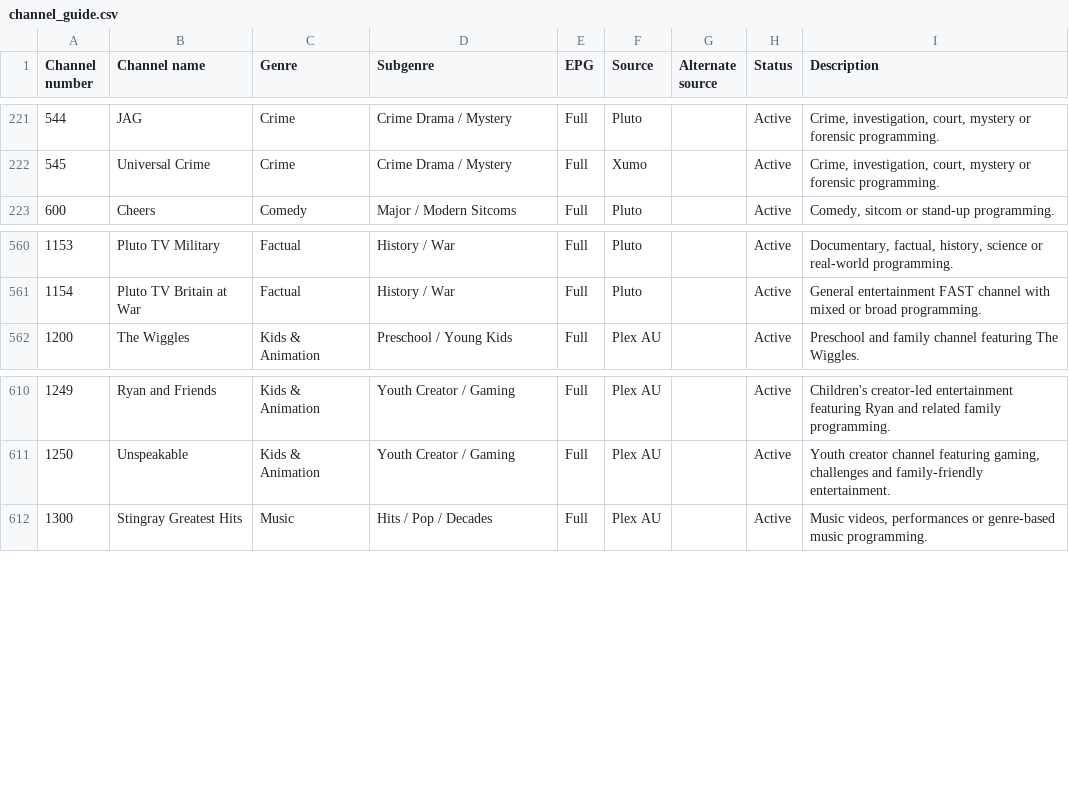
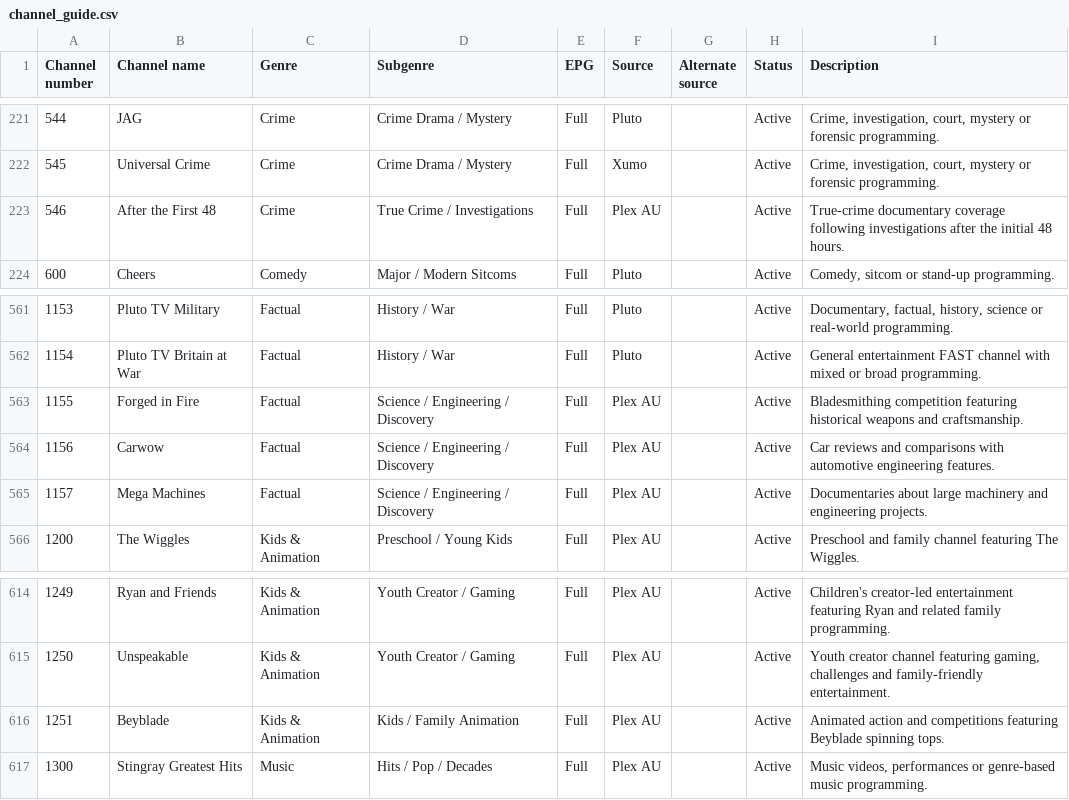
Before and after one commit to safetyblade/autv, a CSV file: channel_guide.csv, drawn as a sheet; only a part is shown, gaps mark what is left out; the diff names each change by its address in the sheet, - before the commit and + after, or states it on an @@ line.

Commit message:
Channel Ops: add first five approved Plex Australia channels (#206)
* ops: select four new Plex AU channels for approved first wave

* ops: assign five approved Plex AU channels without renumbering

```diff
--- a/channel_guide.csv
+++ b/channel_guide.csv
+row 223: 546 | After the First 48 | Crime | True Crime / Investigations | Full | Plex AU |  | Active | True-crime documentary coverage following investigations after the initial 48 hours.
+row 563: 1155 | Forged in Fire | Factual | Science / Engineering / Discovery | Full | Plex AU |  | Active | Bladesmithing competition featuring historical weapons and craftsmanship.
+row 564: 1156 | Carwow | Factual | Science / Engineering / Discovery | Full | Plex AU |  | Active | Car reviews and comparisons with automotive engineering features.
+row 565: 1157 | Mega Machines | Factual | Science / Engineering / Discovery | Full | Plex AU |  | Active | Documentaries about large machinery and engineering projects.
+row 616: 1251 | Beyblade | Kids & Animation | Kids / Family Animation | Full | Plex AU |  | Active | Animated action and competitions featuring Beyblade spinning tops.
```
Also changed, not shown: 1 other file.
